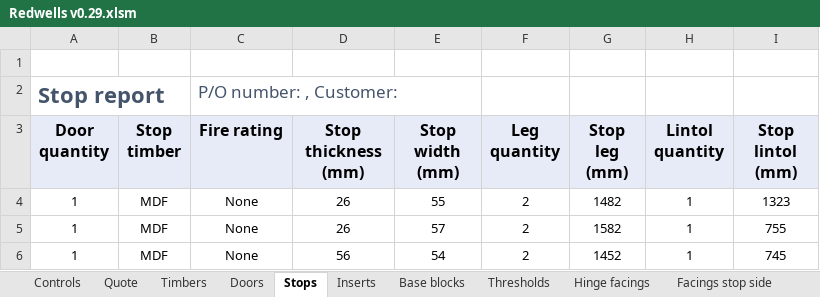
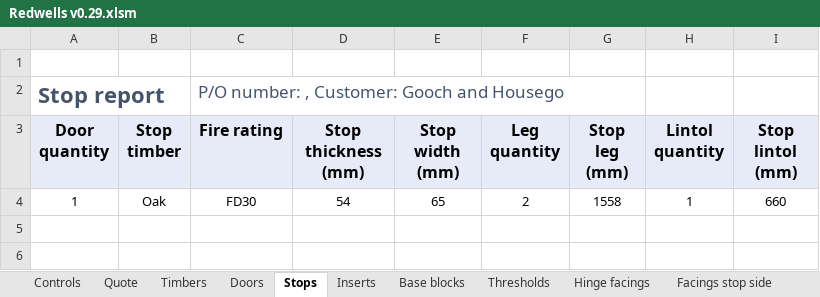
Before and after one commit to Rob3335/Redwells-Joinery, an Excel workbook: Redwells v0.29.xlsm, sheet Stops, drawn as a sheet; values as stored, in another font and other column widths than the file's, no borders; charts and pictures not drawn; the diff names each change by its address in the sheet, - before the commit and + after, or states it on an @@ line.

```diff
--- a/Redwells v0.29.xlsm (sheet Stops)
+++ b/Redwells v0.29.xlsm (sheet Stops)
-C2 (Fire rating): P/O number: , Customer:
+C2 (Fire rating): P/O number: , Customer: Gooch and Housego
-B4 (Stop timber): MDF
+B4 (Stop timber): Oak
-C4 (Fire rating): None
+C4 (Fire rating): FD30
-D4 (Stop thickness (mm)): 26
+D4 (Stop thickness (mm)): 54
-E4 (Stop width (mm)): 55
+E4 (Stop width (mm)): 65
-G4 (Stop leg (mm)): 1482
+G4 (Stop leg (mm)): 1558
-I4 (Stop lintol (mm)): 1323
+I4 (Stop lintol (mm)): 660
-row 5: 1 | MDF | None | 26 | 57 | 2 | 1582 | 1 | 755
-row 6: 1 | MDF | None | 56 | 54 | 2 | 1452 | 1 | 745
```
Also changed, not shown: sheet Schedules, sheet Prices, sheet Quote, sheet Timbers, sheet Inserts, sheet Doors, 6 more sheets, 1 other file.
